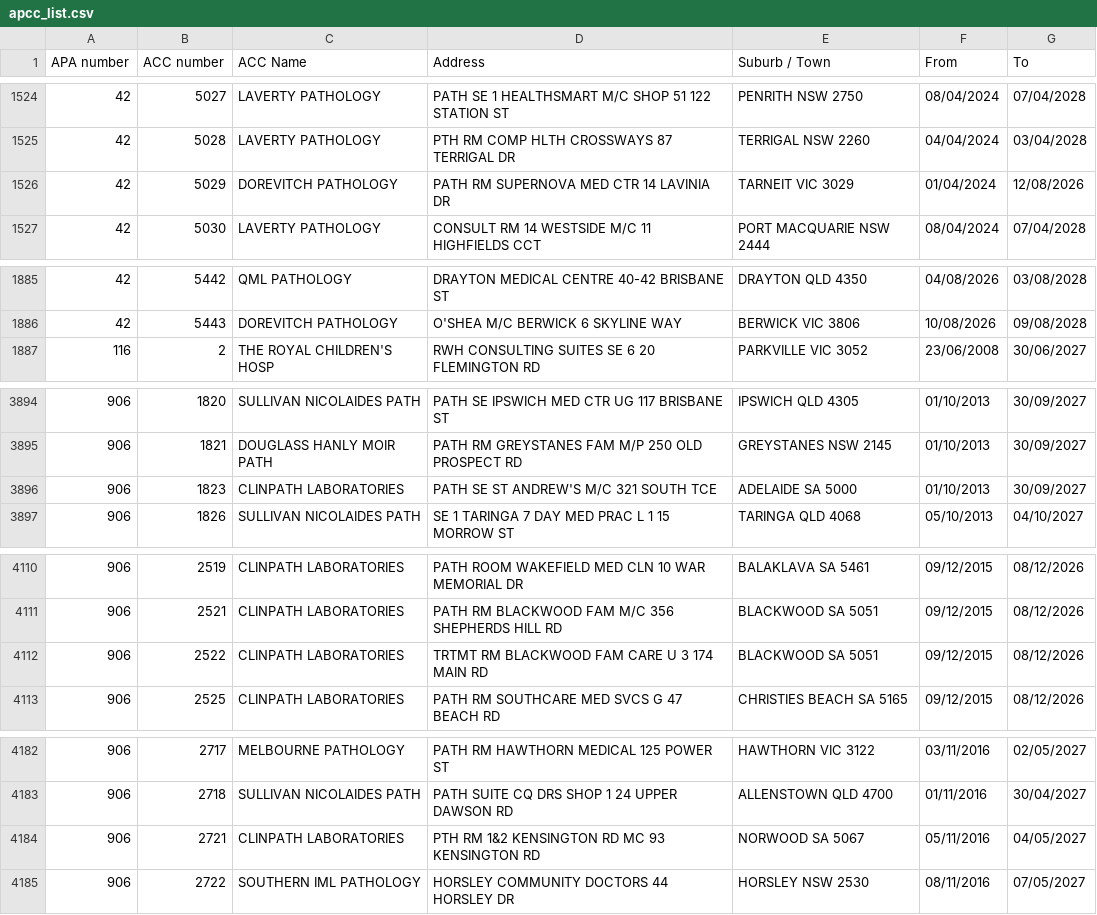
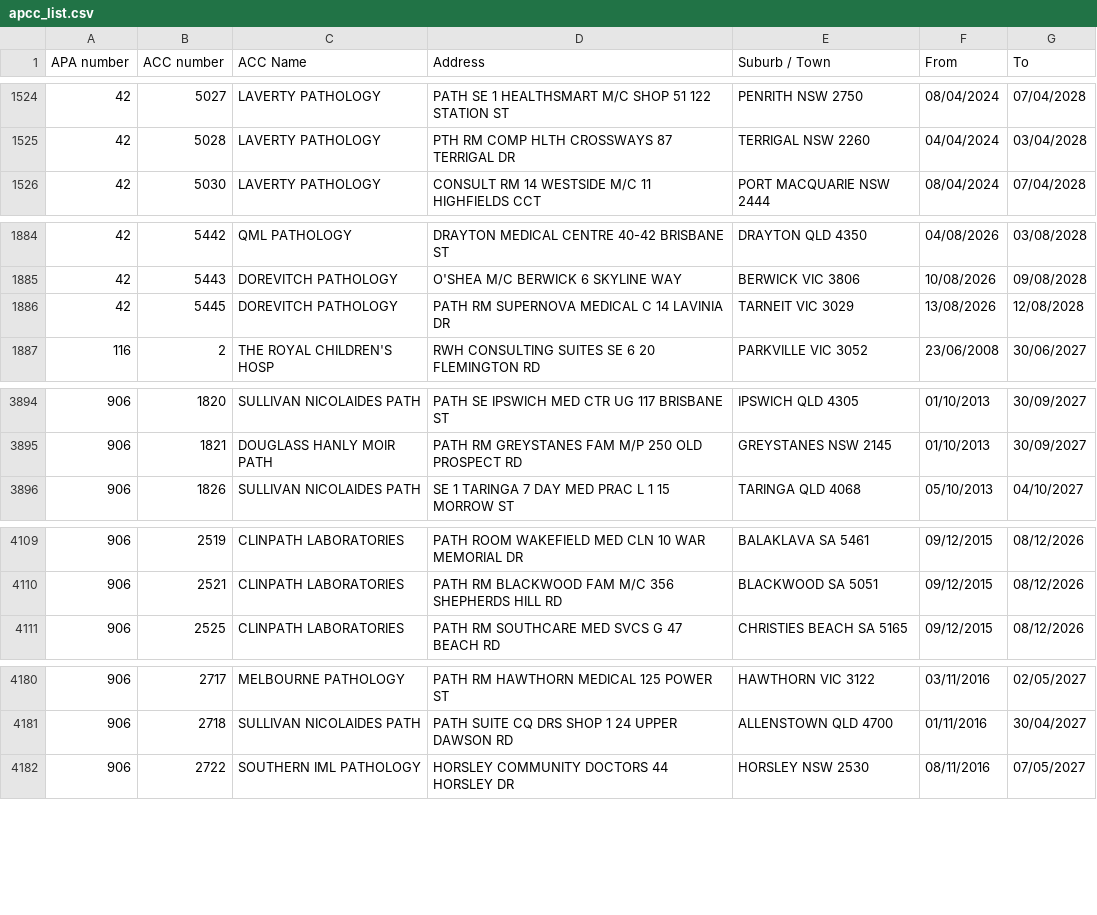
Before and after one commit to nwbort/apcc, a CSV file: apcc_list.csv, drawn as a sheet; only a part is shown, gaps mark what is left out; the diff covers the shown part only.

```diff
--- a/apcc_list.csv
+++ b/apcc_list.csv
@@ -1525,3 +1525,2 @@ APA number,ACC number,ACC Name,Address,Suburb / Town,From,To
 42,5028,LAVERTY PATHOLOGY,PTH RM COMP HLTH CROSSWAYS 87 TERRIGAL DR,TERRIGAL NSW 2260,04/04/2024,03/04/2028
-42,5029,DOREVITCH PATHOLOGY,PATH RM SUPERNOVA MED CTR 14 LAVINIA DR,TARNEIT VIC 3029,01/04/2024,12/08/2026
 42,5030,LAVERTY PATHOLOGY,CONSULT RM 14 WESTSIDE M/C 11 HIGHFIELDS CCT,PORT MACQUARIE NSW 2444,08/04/2024,07/04/2028
@@ -1886,2 +1885,3 @@ APA number,ACC number,ACC Name,Address,Suburb / Town,From,To
 42,5443,DOREVITCH PATHOLOGY,O'SHEA M/C BERWICK 6 SKYLINE WAY,BERWICK VIC 3806,10/08/2026,09/08/2028
+42,5445,DOREVITCH PATHOLOGY,PATH RM SUPERNOVA MEDICAL C 14 LAVINIA DR,TARNEIT VIC 3029,13/08/2026,12/08/2028
 116,2,THE ROYAL CHILDREN'S HOSP,RWH CONSULTING SUITES SE 6 20 FLEMINGTON RD,PARKVILLE VIC 3052,23/06/2008,30/06/2027
@@ -3895,3 +3895,2 @@ APA number,ACC number,ACC Name,Address,Suburb / Town,From,To
 906,1821,DOUGLASS HANLY MOIR PATH,PATH RM GREYSTANES FAM M/P 250 OLD PROSPECT RD,GREYSTANES NSW 2145,01/10/2013,30/09/2027
-906,1823,CLINPATH LABORATORIES,PATH SE ST ANDREW'S M/C 321 SOUTH TCE,ADELAIDE SA 5000,01/10/2013,30/09/2027
 906,1826,SULLIVAN NICOLAIDES PATH,SE 1 TARINGA 7 DAY MED PRAC L 1 15 MORROW ST,TARINGA QLD 4068,05/10/2013,04/10/2027
@@ -4111,3 +4110,2 @@ APA number,ACC number,ACC Name,Address,Suburb / Town,From,To
 906,2521,CLINPATH LABORATORIES,PATH RM BLACKWOOD FAM M/C 356 SHEPHERDS HILL RD,BLACKWOOD SA 5051,09/12/2015,08/12/2026
-906,2522,CLINPATH LABORATORIES,TRTMT RM BLACKWOOD FAM CARE U 3 174 MAIN RD,BLACKWOOD SA 5051,09/12/2015,08/12/2026
 906,2525,CLINPATH LABORATORIES,PATH RM SOUTHCARE MED SVCS G 47 BEACH RD,CHRISTIES BEACH SA 5165,09/12/2015,08/12/2026
@@ -4183,3 +4181,2 @@ APA number,ACC number,ACC Name,Address,Suburb / Town,From,To
 906,2718,SULLIVAN NICOLAIDES PATH,PATH SUITE CQ DRS SHOP 1 24 UPPER DAWSON RD,ALLENSTOWN QLD 4700,01/11/2016,30/04/2027
-906,2721,CLINPATH LABORATORIES,PTH RM 1&2 KENSINGTON RD MC 93 KENSINGTON RD,NORWOOD SA 5067,05/11/2016,04/05/2027
 906,2722,SOUTHERN IML PATHOLOGY,HORSLEY COMMUNITY DOCTORS 44 HORSLEY DR,HORSLEY NSW 2530,08/11/2016,07/05/2027
```
Also changed, not shown: 1 added row, 4 removed rows and 8 edited cells elsewhere in this file.
